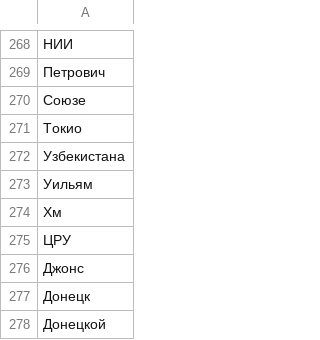
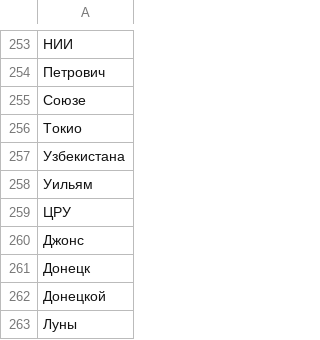
Before and after one commit to ay-b/one-row-kb, a TSV file: tools/dict_src/ru_casing.tsv, drawn as a sheet; only a part is shown, gaps mark what is left out; the shorter side is filled out with more unchanged rows; the diff covers the shown part only.

```diff
--- a/tools/dict_src/ru_casing.tsv
+++ b/tools/dict_src/ru_casing.tsv
@@ -273,3 +258,2 @@
 Уильям
-Хм
 ЦРУ
```
Also changed, not shown: 15 removed rows elsewhere in this file, tools/dict_src/uk_casing.tsv, 6 other files.
